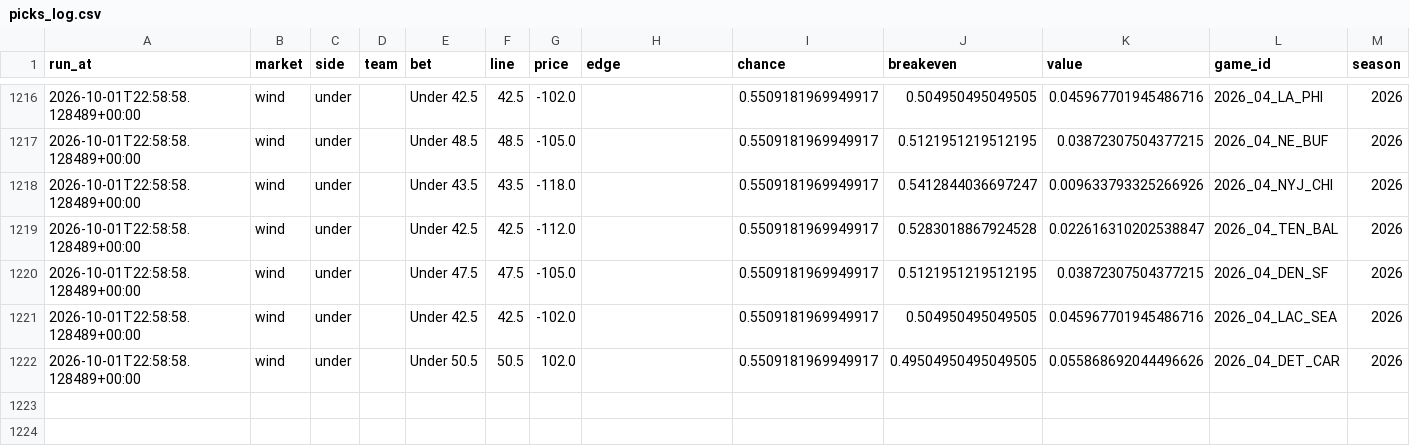
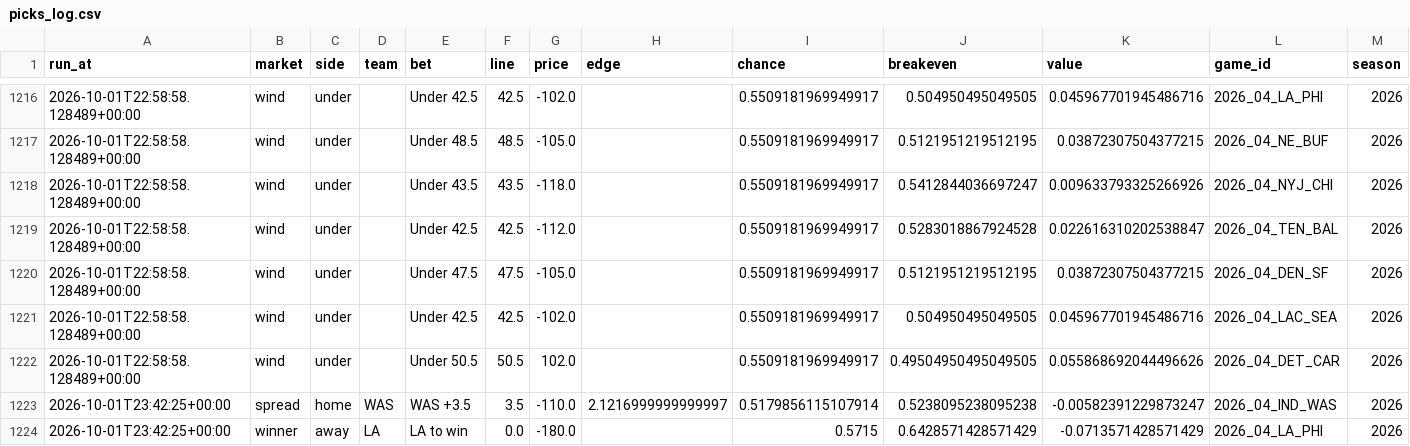
Before and after one commit to jferaz23/nfl-line-model, a CSV file: artifacts/tracker/picks_log.csv, drawn as a sheet; only a part is shown, gaps mark what is left out; rows hold the shown columns only; the diff names each change by its address in the sheet, - before the commit and + after, or states it on an @@ line.

```diff
--- a/artifacts/tracker/picks_log.csv
+++ b/artifacts/tracker/picks_log.csv
+row 1223: 2026-10-01T23:42:25+00:00 | spread | home | WAS | WAS +3.5 | 3.5 | -110.0 | 2.1216999999999997 | 0.5179856115107914 | 0.5238095238095238 | -0.00582391229873247 | 2026_04_IND_WAS | 2026
+row 1224: 2026-10-01T23:42:25+00:00 | winner | away | LA | LA to win | 0.0 | -180.0 |  | 0.5715 | 0.6428571428571429 | -0.0713571428571429 | 2026_04_LA_PHI | 2026
```
Also changed, not shown: artifacts/kalshi/kalshi_nfl.csv, artifacts/lines/espn_lines.csv.
